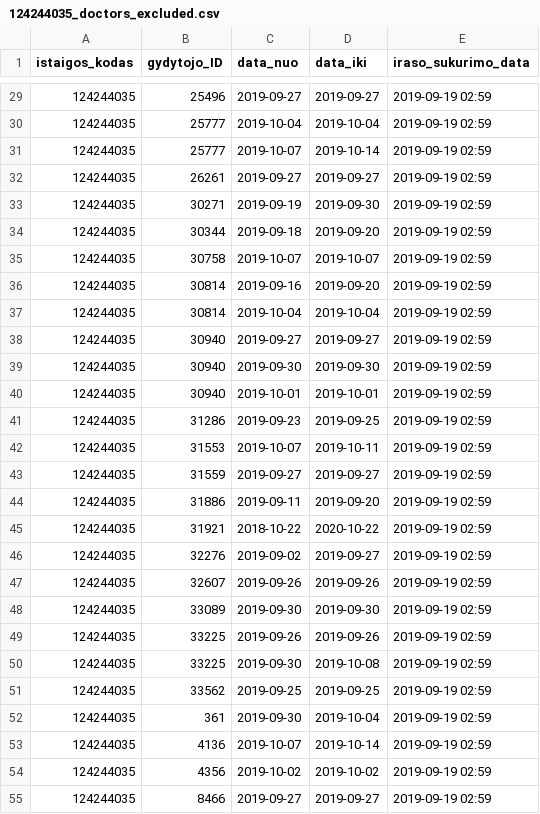
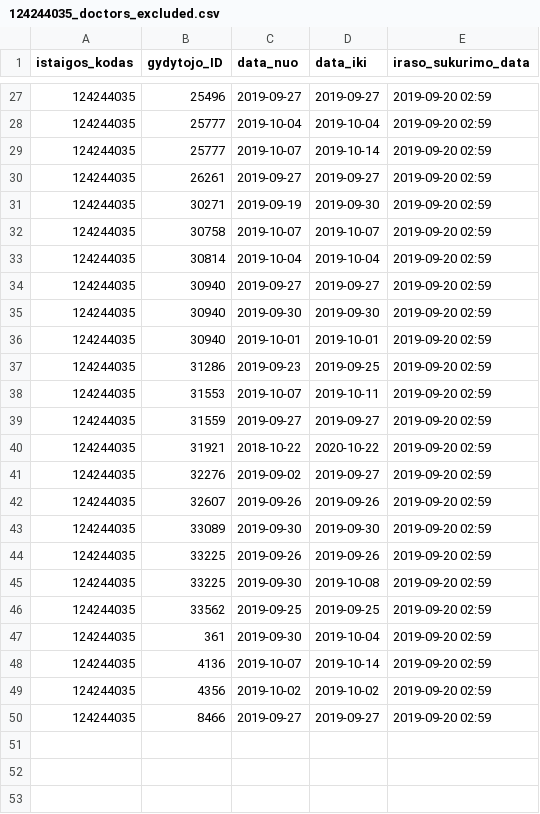
Before and after one commit to vilnius/antakalnio-poliklinika, a CSV file: 124244035_doctors_excluded.csv, drawn as a sheet; only a part is shown, gaps mark what is left out; the diff covers the shown part only.

```diff
--- a/124244035_doctors_excluded.csv
+++ b/124244035_doctors_excluded.csv
@@ -29,27 +27,24 @@ istaigos_kodas;gydytojo_ID;data_nuo;data_iki;iraso_sukurimo_data
-124244035;25496;2019-09-27;2019-09-27;2019-09-19 02:59
-124244035;25777;2019-10-04;2019-10-04;2019-09-19 02:59
-124244035;25777;2019-10-07;2019-10-14;2019-09-19 02:59
-124244035;26261;2019-09-27;2019-09-27;2019-09-19 02:59
-124244035;30271;2019-09-19;2019-09-30;2019-09-19 02:59
-124244035;30344;2019-09-18;2019-09-20;2019-09-19 02:59
-124244035;30758;2019-10-07;2019-10-07;2019-09-19 02:59
-124244035;30814;2019-09-16;2019-09-20;2019-09-19 02:59
-124244035;30814;2019-10-04;2019-10-04;2019-09-19 02:59
-124244035;30940;2019-09-27;2019-09-27;2019-09-19 02:59
-124244035;30940;2019-09-30;2019-09-30;2019-09-19 02:59
-124244035;30940;2019-10-01;2019-10-01;2019-09-19 02:59
-124244035;31286;2019-09-23;2019-09-25;2019-09-19 02:59
-124244035;31553;2019-10-07;2019-10-11;2019-09-19 02:59
-124244035;31559;2019-09-27;2019-09-27;2019-09-19 02:59
-124244035;31886;2019-09-11;2019-09-20;2019-09-19 02:59
-124244035;31921;2018-10-22;2020-10-22;2019-09-19 02:59
-124244035;32276;2019-09-02;2019-09-27;2019-09-19 02:59
-124244035;32607;2019-09-26;2019-09-26;2019-09-19 02:59
-124244035;33089;2019-09-30;2019-09-30;2019-09-19 02:59
-124244035;33225;2019-09-26;2019-09-26;2019-09-19 02:59
-124244035;33225;2019-09-30;2019-10-08;2019-09-19 02:59
-124244035;33562;2019-09-25;2019-09-25;2019-09-19 02:59
-124244035;361;2019-09-30;2019-10-04;2019-09-19 02:59
-124244035;4136;2019-10-07;2019-10-14;2019-09-19 02:59
-124244035;4356;2019-10-02;2019-10-02;2019-09-19 02:59
-124244035;8466;2019-09-27;2019-09-27;2019-09-19 02:59
+124244035;25496;2019-09-27;2019-09-27;2019-09-20 02:59
+124244035;25777;2019-10-04;2019-10-04;2019-09-20 02:59
+124244035;25777;2019-10-07;2019-10-14;2019-09-20 02:59
+124244035;26261;2019-09-27;2019-09-27;2019-09-20 02:59
+124244035;30271;2019-09-19;2019-09-30;2019-09-20 02:59
+124244035;30758;2019-10-07;2019-10-07;2019-09-20 02:59
+124244035;30814;2019-10-04;2019-10-04;2019-09-20 02:59
+124244035;30940;2019-09-27;2019-09-27;2019-09-20 02:59
+124244035;30940;2019-09-30;2019-09-30;2019-09-20 02:59
+124244035;30940;2019-10-01;2019-10-01;2019-09-20 02:59
+124244035;31286;2019-09-23;2019-09-25;2019-09-20 02:59
+124244035;31553;2019-10-07;2019-10-11;2019-09-20 02:59
+124244035;31559;2019-09-27;2019-09-27;2019-09-20 02:59
+124244035;31921;2018-10-22;2020-10-22;2019-09-20 02:59
+124244035;32276;2019-09-02;2019-09-27;2019-09-20 02:59
+124244035;32607;2019-09-26;2019-09-26;2019-09-20 02:59
+124244035;33089;2019-09-30;2019-09-30;2019-09-20 02:59
+124244035;33225;2019-09-26;2019-09-26;2019-09-20 02:59
+124244035;33225;2019-09-30;2019-10-08;2019-09-20 02:59
+124244035;33562;2019-09-25;2019-09-25;2019-09-20 02:59
+124244035;361;2019-09-30;2019-10-04;2019-09-20 02:59
+124244035;4136;2019-10-07;2019-10-14;2019-09-20 02:59
+124244035;4356;2019-10-02;2019-10-02;2019-09-20 02:59
+124244035;8466;2019-09-27;2019-09-27;2019-09-20 02:59
```
Also changed, not shown: 1 added row, 4 removed rows and 24 edited cells elsewhere in this file, 124244035_family_doctors_list.csv, 1 other file.
